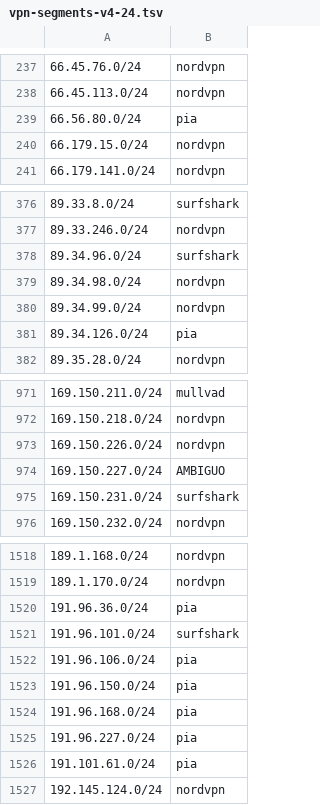
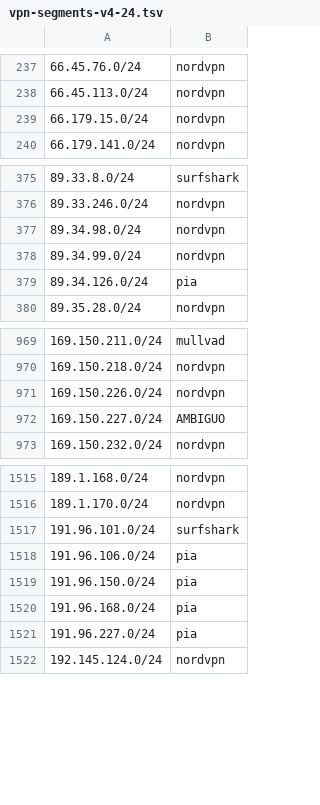
Before and after one commit to k0jir0900/nexus, a TSV file: vpn-finder/segments/vpn-segments-v4-24.tsv, drawn as a sheet; only a part is shown, gaps mark what is left out; the diff covers the shown part only.

```diff
--- a/vpn-finder/segments/vpn-segments-v4-24.tsv
+++ b/vpn-finder/segments/vpn-segments-v4-24.tsv
@@ -238,3 +238,2 @@
 66.45.113.0/24	nordvpn
-66.56.80.0/24	pia
 66.179.15.0/24	nordvpn
@@ -377,3 +376,2 @@
 89.33.246.0/24	nordvpn
-89.34.96.0/24	surfshark
 89.34.98.0/24	nordvpn
@@ -974,3 +972,2 @@
 169.150.227.0/24	AMBIGUO
-169.150.231.0/24	surfshark
 169.150.232.0/24	nordvpn
@@ -1519,3 +1516,2 @@
 189.1.170.0/24	nordvpn
-191.96.36.0/24	pia
 191.96.101.0/24	surfshark
@@ -1525,3 +1521,2 @@
 191.96.227.0/24	pia
-191.101.61.0/24	pia
 192.145.124.0/24	nordvpn
```
Also changed, not shown: 1 added row and 1 removed row elsewhere in this file, vpn-finder/providers/vpn-ipvanish-v4.csv, vpn-finder/providers/vpn-mullvad-v4.csv, 12 other files.
